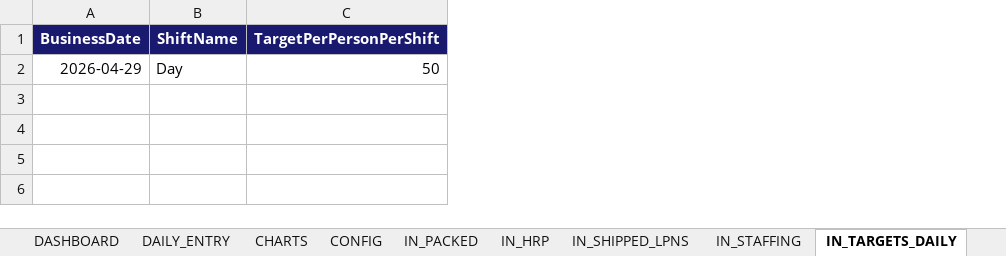
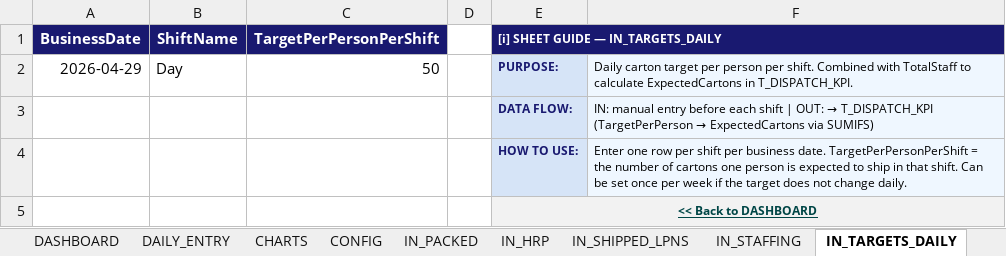
Before and after one commit to peetee09/mtn-M5, an Excel workbook: KPI_Workbook.xlsm, sheet IN_TARGETS_DAILY, drawn as a sheet; values as stored, in another font and other column widths than the file's, no borders; table styles not drawn; the diff names each change by its address in the sheet, - before the commit and + after, or states it on an @@ line.

```diff
--- a/KPI_Workbook.xlsm (sheet IN_TARGETS_DAILY)
+++ b/KPI_Workbook.xlsm (sheet IN_TARGETS_DAILY)
+column D, empty
+column E, rows 1-2: [i] SHEET GUIDE — IN_TARGETS_DAILY | PURPOSE:
+column F, row 2: Daily carton target per person per shift. Combined with TotalStaff to calculate ExpectedCartons in T_DISPATCH_KPI.
+row 3:  |  |  |  | DATA FLOW: | IN: manual entry before each shift | OUT: → T_DISPATCH_KPI (TargetPerPerson → ExpectedCartons via SUMIFS)
+row 4:  |  |  |  | HOW TO USE: | Enter one row per shift per business date. TargetPerPersonPerShift = the number of cartons one person is expected to ship in that shift. Can be set once per week if the target does not change daily.
+row 5:  |  |  |  | << Back to DASHBOARD
```
Also changed, not shown: sheet IN_PACKED, sheet HISTORY, sheet IN_HRP, sheet T_DISPATCH_KPI, sheet DASHBOARD, sheet T_DISPATCH_DAILY, 7 more sheets, 2 other files.
